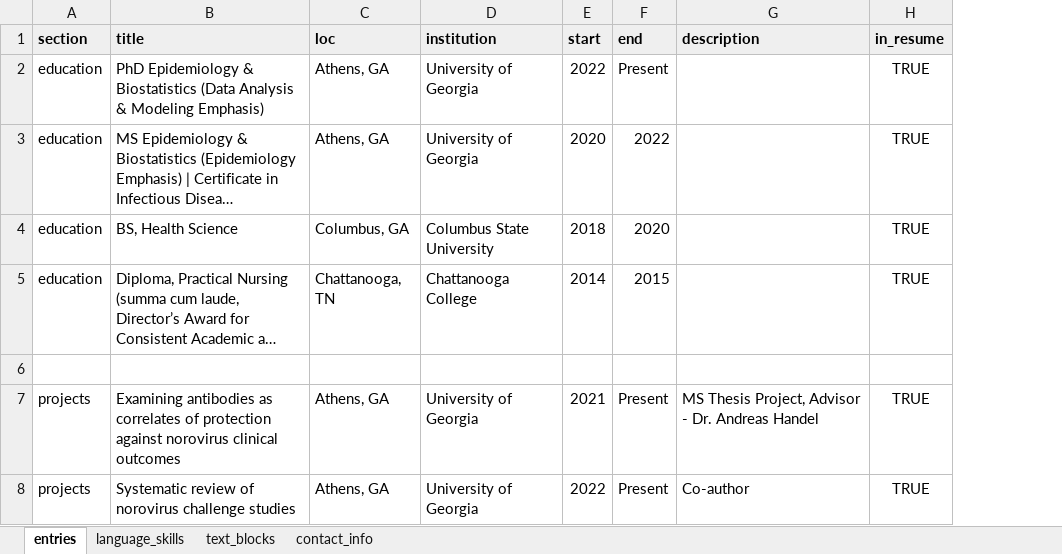
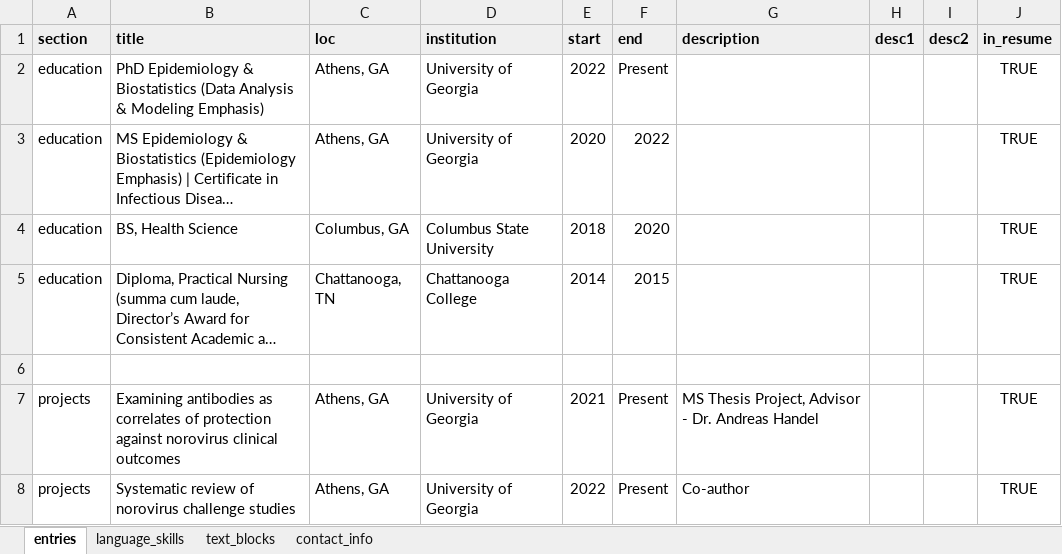
Before and after one commit to slmillerepi/resume, an Excel workbook: cv_data.xlsx, sheet entries, drawn as a sheet; only a part is shown; long unchanged cells end in …; values as stored, in another font and other column widths than the file's, no borders; charts and pictures not drawn; the diff covers the shown part only; the diff names each change by its address in the sheet, - before the commit and + after, or states it on an @@ line.

Commit message:
cv updates and multiple description bullets

```diff
--- a/cv_data.xlsx (sheet entries)
+++ b/cv_data.xlsx (sheet entries)
+column H (desc1), empty
+column I (desc2), empty
```
Also changed, not shown: 2 added rows and 13 edited cells elsewhere in this sheet, 6 other files.
